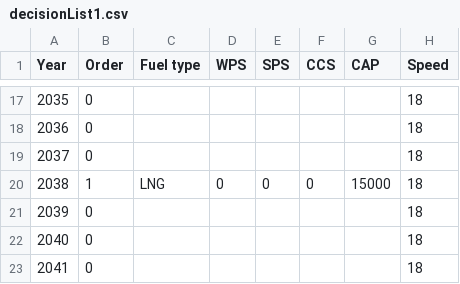
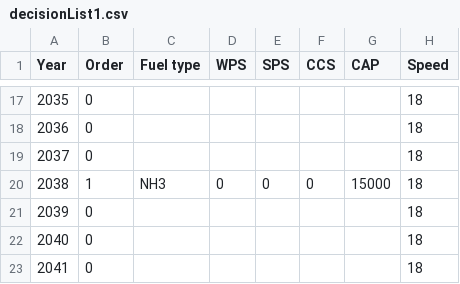
Before and after one commit to tigervalley1988/GHG-reduction-project, a CSV file: parameters/decisionList1.csv, drawn as a sheet; only a part is shown, gaps mark what is left out.

Commit message:
Update decisionList1.csv

```diff
--- a/parameters/decisionList1.csv
+++ b/parameters/decisionList1.csv
@@ -19,3 +19,3 @@ Year,Order,Fuel type,WPS,SPS,CCS,CAP,Speed
 2037,0,,,,,,18
-2038,1,LNG,0,0,0,15000,18
+2038,1,NH3,0,0,0,15000,18
 2039,0,,,,,,18
```
